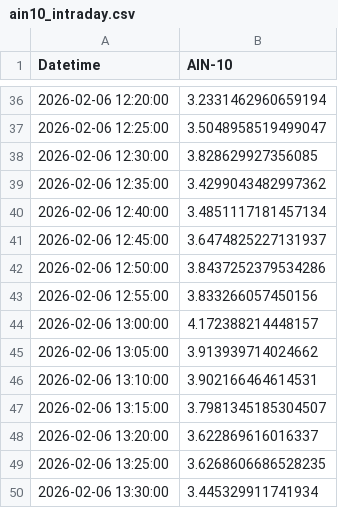
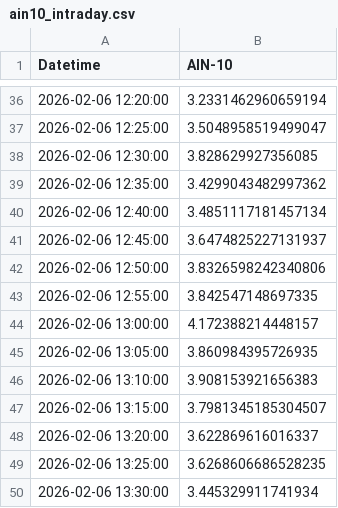
Before and after one commit to SakuraIndex/AIN-10, a CSV file: docs/outputs/ain10_intraday.csv, drawn as a sheet; only a part is shown, gaps mark what is left out; the diff covers the shown part only.

```diff
--- a/docs/outputs/ain10_intraday.csv
+++ b/docs/outputs/ain10_intraday.csv
@@ -41,7 +41,7 @@
 2026-02-06 12:45:00,3.6474825227131937
-2026-02-06 12:50:00,3.8437252379534286
-2026-02-06 12:55:00,3.833266057450156
+2026-02-06 12:50:00,3.8326598242340806
+2026-02-06 12:55:00,3.842547148697335
 2026-02-06 13:00:00,4.172388214448157
-2026-02-06 13:05:00,3.913939714024662
-2026-02-06 13:10:00,3.902166464614531
+2026-02-06 13:05:00,3.860984395726935
+2026-02-06 13:10:00,3.908153921656383
 2026-02-06 13:15:00,3.7981345185304507
```
Also changed, not shown: 6 added rows and 13 edited cells elsewhere in this file, 2 other files.
